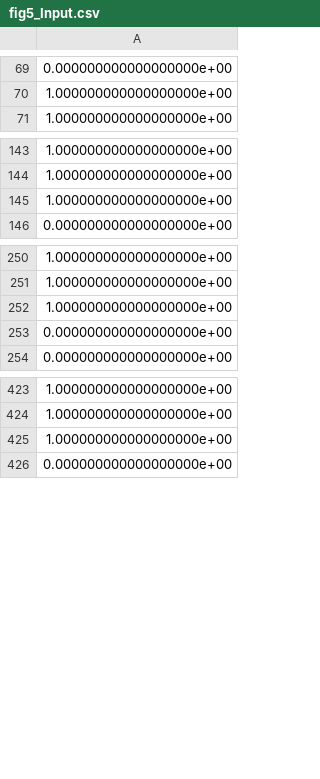
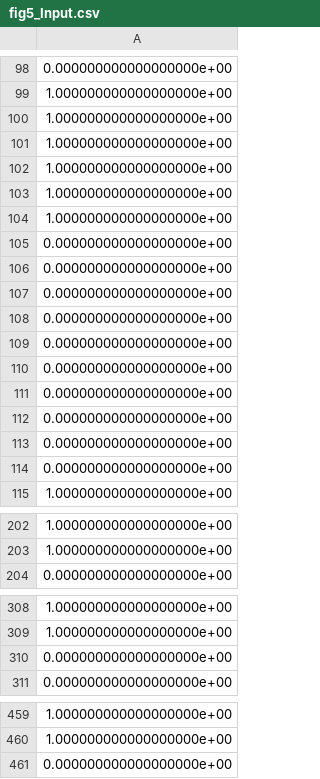
Before and after one commit to dsb-lab/SoftWired-Celegans, a CSV file: Figures/ProgrammingFigures/Fig5/fig5_Input.csv, drawn as a sheet; only a part is shown, gaps mark what is left out; the diff covers the shown part only.

```diff
--- a/Figures/ProgrammingFigures/Fig5/fig5_Input.csv
+++ b/Figures/ProgrammingFigures/Fig5/fig5_Input.csv
@@ -70,2 +99,17 @@
 1.000000000000000000e+00
+1.000000000000000000e+00
+1.000000000000000000e+00
+1.000000000000000000e+00
+1.000000000000000000e+00
+1.000000000000000000e+00
+0.000000000000000000e+00
+0.000000000000000000e+00
+0.000000000000000000e+00
+0.000000000000000000e+00
+0.000000000000000000e+00
+0.000000000000000000e+00
+0.000000000000000000e+00
+0.000000000000000000e+00
+0.000000000000000000e+00
+0.000000000000000000e+00
 1.000000000000000000e+00
@@ -144,3 +203,2 @@
 1.000000000000000000e+00
-1.000000000000000000e+00
 0.000000000000000000e+00
@@ -251,3 +309,2 @@
 1.000000000000000000e+00
-1.000000000000000000e+00
 0.000000000000000000e+00
@@ -424,3 +460,2 @@
 1.000000000000000000e+00
-1.000000000000000000e+00
 0.000000000000000000e+00
```
Also changed, not shown: 40 added rows and 19 moved rows elsewhere in this file, Figures/ProgrammingFigures/Fig6/fig6_Rdistro95.csv, Figures/ProgrammingFigures/Fig6/fig6_Rneurons95.csv, 15 other files.
